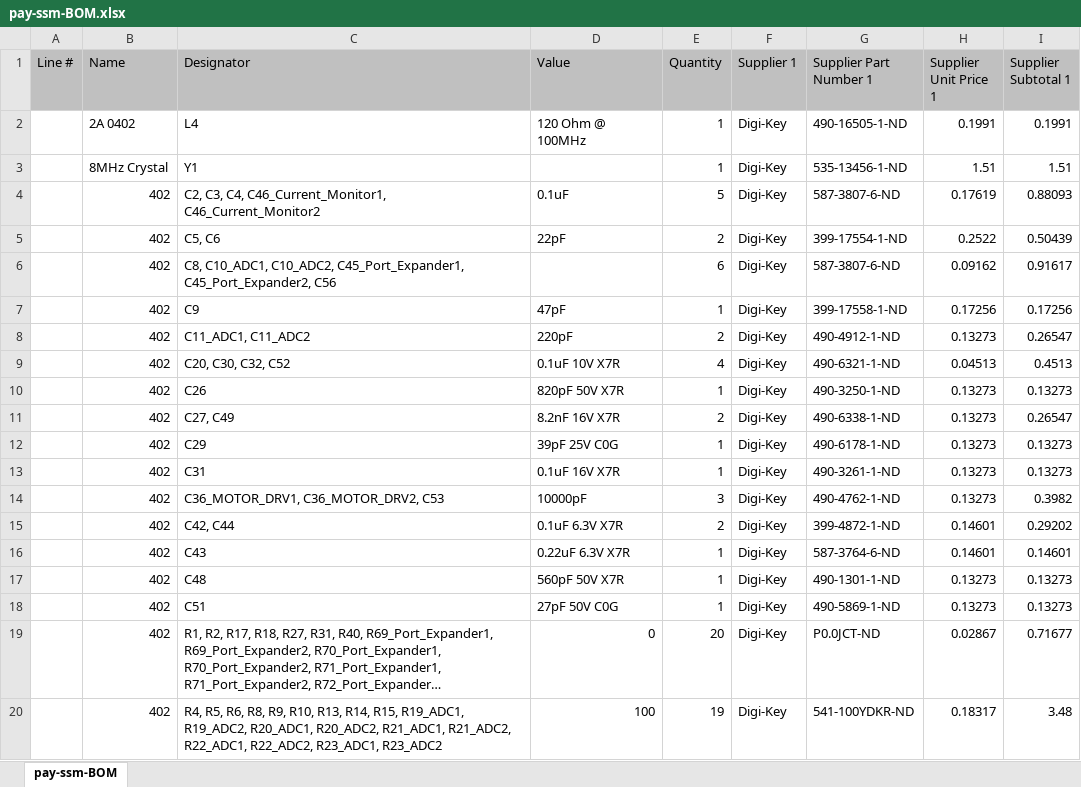
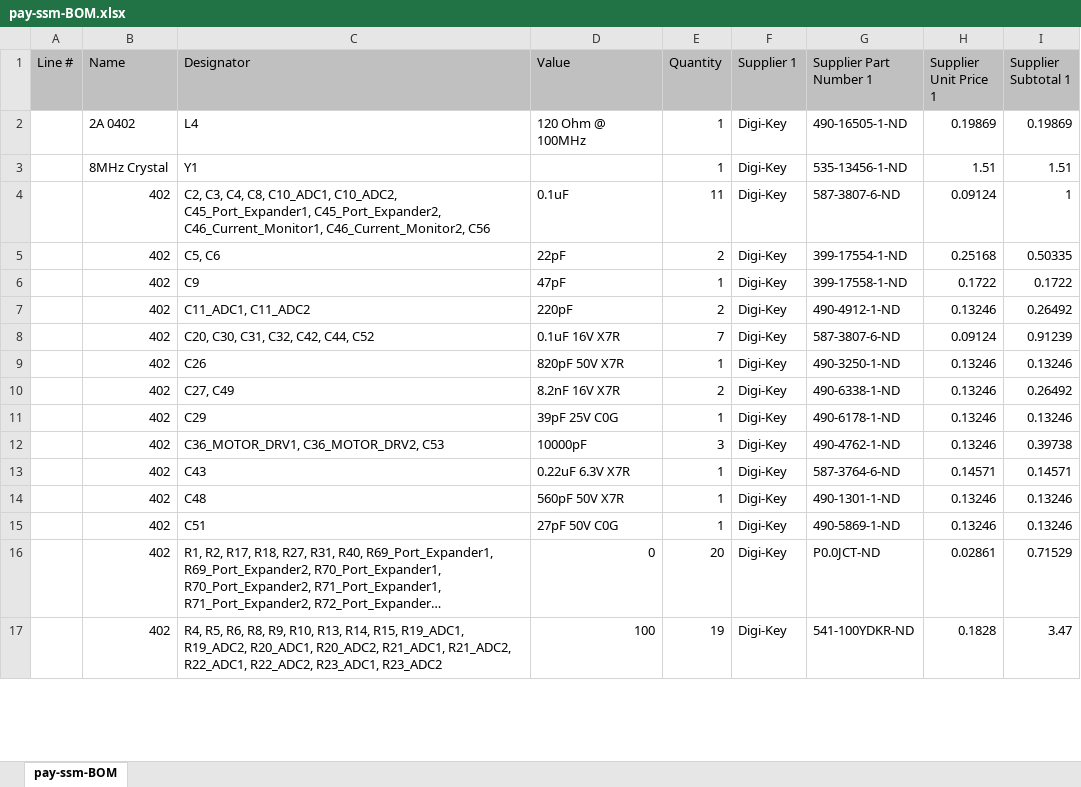
Before and after one commit to utat-ss/HERON-pcbs, an Excel workbook: payload/pay-ssm/Project Outputs for pay-ssm/pay-ssm-BOM.xlsx, sheet pay-ssm-BOM, drawn as a sheet; only a part is shown; long unchanged cells end in …; values as stored, in another font and other column widths than the file's, no borders; removed rows and columns are numbered as before the commit, all else as after; the diff covers the shown part only; the diff names each change by its address in the sheet, - before the commit and + after, or states it on an @@ line.

```diff
--- a/payload/pay-ssm/Project Outputs for pay-ssm/pay-ssm-BOM.xlsx (sheet pay-ssm-BOM)
+++ b/payload/pay-ssm/Project Outputs for pay-ssm/pay-ssm-BOM.xlsx (sheet pay-ssm-BOM)
-H2 (Supplier Unit Price 1): 0.1991
+H2 (Supplier Unit Price 1): 0.19869
-I2 (Supplier Subtotal 1): 0.1991
+I2 (Supplier Subtotal 1): 0.19869
-C4 (Designator): …C3, C4, C46_Current_Monitor1, C46_Current_Monitor2
+C4 (Designator): …C3, C4, C8, C10_ADC1, C10_ADC2, C45_Port_Expander1, C45_Port_Expander2, C46_Current_Monitor1, C46_Current_Monitor2, C56
-E4 (Quantity): 5
+E4 (Quantity): 11
-H4 (Supplier Unit Price 1): 0.17619
+H4 (Supplier Unit Price 1): 0.09124
-I4 (Supplier Subtotal 1): 0.88093
+I4 (Supplier Subtotal 1): 1
-H5 (Supplier Unit Price 1): 0.2522
+H5 (Supplier Unit Price 1): 0.25168
-I5 (Supplier Subtotal 1): 0.50439
+I5 (Supplier Subtotal 1): 0.50335
-row 6:  | 402 | C8, C10_ADC1, C10_ADC2, C45_Port_Expander1, C45_Port_Expander2, C56 |  | 6 | Digi-Key | 587-3807-6-ND | 0.09162 | 0.91617
-H6 (Supplier Unit Price 1): 0.17256
+H6 (Supplier Unit Price 1): 0.1722
-I6 (Supplier Subtotal 1): 0.17256
+I6 (Supplier Subtotal 1): 0.1722
-H7 (Supplier Unit Price 1): 0.13273
+H7 (Supplier Unit Price 1): 0.13246
-I7 (Supplier Subtotal 1): 0.26547
+I7 (Supplier Subtotal 1): 0.26492
-row 9:  | 402 | C20, C30, C32, C52 | 0.1uF 10V X7R | 4 | Digi-Key | 490-6321-1-ND | 0.04513 | 0.4513
+row 8:  | 402 | C20, C30, C31, C32, C42, C44, C52 | 0.1uF 16V X7R | 7 | Digi-Key | 587-3807-6-ND | 0.09124 | 0.91239
-H9:H11 (Supplier Unit Price 1): 0.13273
+H9:H11 (Supplier Unit Price 1): 0.13246
-I9 (Supplier Subtotal 1): 0.13273
+I9 (Supplier Subtotal 1): 0.13246
-I10 (Supplier Subtotal 1): 0.26547
+I10 (Supplier Subtotal 1): 0.26492
-I11 (Supplier Subtotal 1): 0.13273
+I11 (Supplier Subtotal 1): 0.13246
-row 13:  | 402 | C31 | 0.1uF 16V X7R | 1 | Digi-Key | 490-3261-1-ND | 0.13273 | 0.13273
-H12 (Supplier Unit Price 1): 0.13273
+H12 (Supplier Unit Price 1): 0.13246
-I12 (Supplier Subtotal 1): 0.3982
+I12 (Supplier Subtotal 1): 0.39738
-row 15:  | 402 | C42, C44 | 0.1uF 6.3V X7R | 2 | Digi-Key | 399-4872-1-ND | 0.14601 | 0.29202
-H13 (Supplier Unit Price 1): 0.14601
+H13 (Supplier Unit Price 1): 0.14571
-I13 (Supplier Subtotal 1): 0.14601
+I13 (Supplier Subtotal 1): 0.14571
-H14:H15 (Supplier Unit Price 1): 0.13273
+H14:H15 (Supplier Unit Price 1): 0.13246
-I14:I15 (Supplier Subtotal 1): 0.13273
+I14:I15 (Supplier Subtotal 1): 0.13246
-H16 (Supplier Unit Price 1): 0.02867
+H16 (Supplier Unit Price 1): 0.02861
-I16 (Supplier Subtotal 1): 0.71677
+I16 (Supplier Subtotal 1): 0.71529
-H17 (Supplier Unit Price 1): 0.18317
+H17 (Supplier Unit Price 1): 0.1828
-I17 (Supplier Subtotal 1): 3.48
+I17 (Supplier Subtotal 1): 3.47
```
Also changed, not shown: 1 removed row and 111 edited cells elsewhere in this sheet, flight-BOM_2019-09-19.xlsx, 5 other files.
